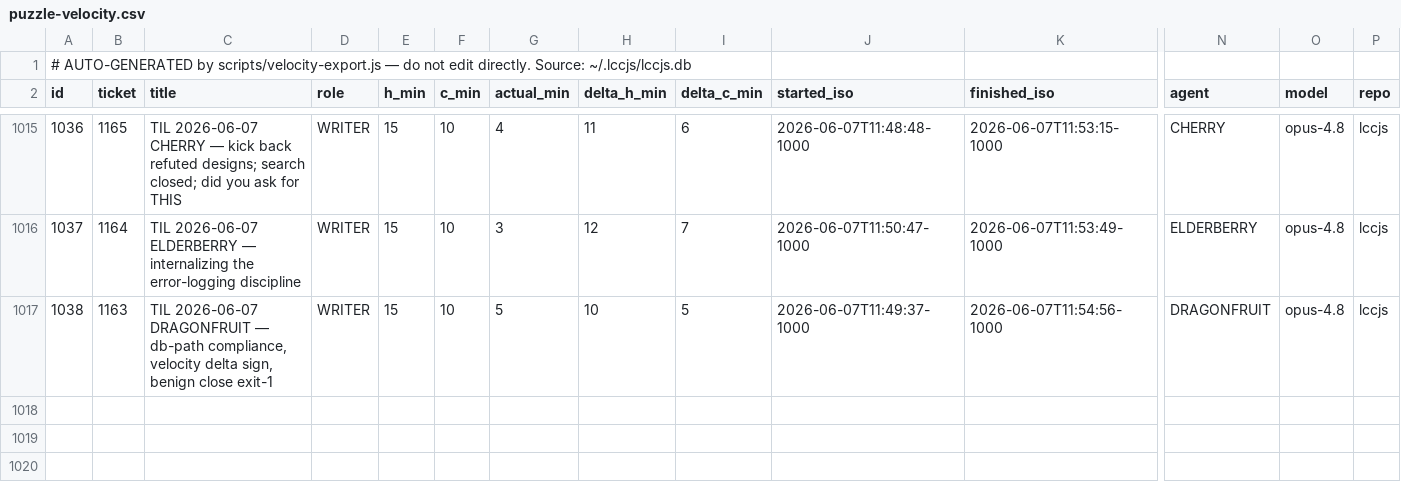
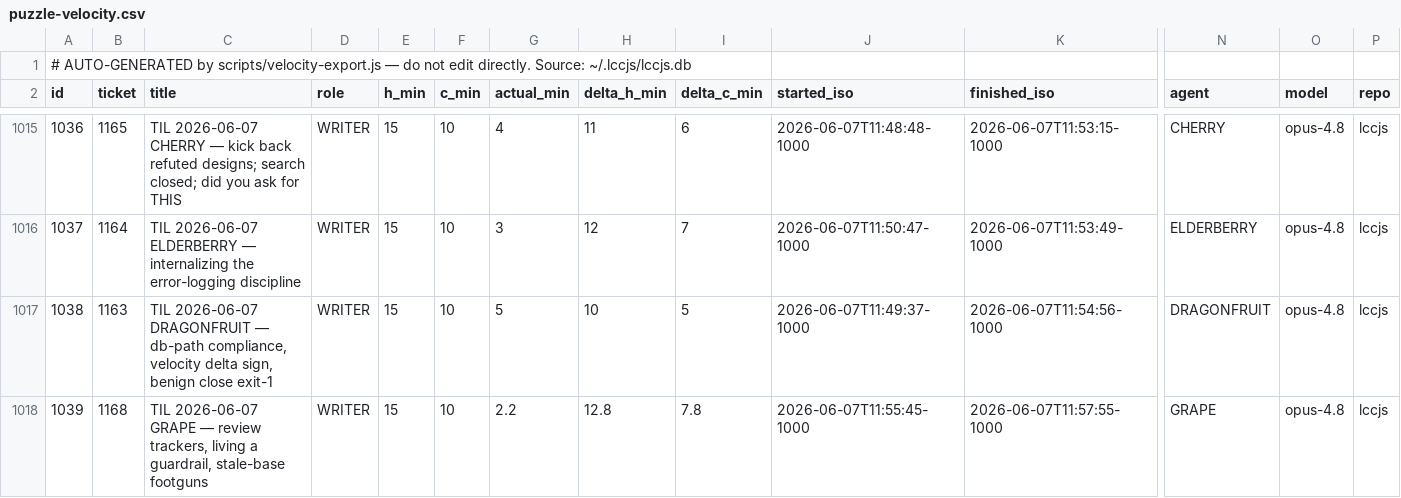
Before and after one commit to avidrucker/lccjs, a CSV file: docs/puzzle-velocity.csv, drawn as a sheet; only a part is shown, gaps mark what is left out; rows hold the shown columns only; the diff names each change by its address in the sheet, - before the commit and + after, or states it on an @@ line.

```diff
--- a/docs/puzzle-velocity.csv
+++ b/docs/puzzle-velocity.csv
+row 1018: 1039 | 1168 | TIL 2026-06-07 GRAPE — review trackers, living a guardrail, stale-base footguns | WRITER | 15 | 10 | 2.2 | 12.8 | 7.8 | 2026-06-07T11:55:45-1000 | 2026-06-07T11:57:55-1000 | GRAPE | opus-4.8 | lccjs
```
Also changed, not shown: 2 other files.
